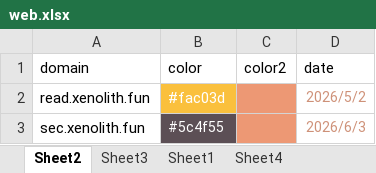
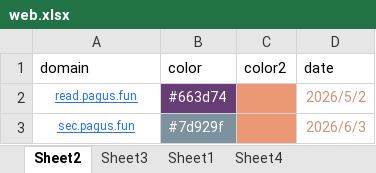
Before and after one commit to nowmobi/projectInfo, an Excel workbook: new-info54/web.xlsx, sheet Sheet2, drawn as a sheet; values as stored, in another font and other column widths than the file's, no borders; removed rows and columns are numbered as before the commit, all else as after; the diff names each change by its address in the sheet, - before the commit and + after, or states it on an @@ line.

Commit message:
info54 修改自动化请求新数据-二级域名处理

```diff
--- a/new-info54/web.xlsx (sheet Sheet2)
+++ b/new-info54/web.xlsx (sheet Sheet2)
-row 2: read.xenolith.fun | #fac03d |  | 2026/5/2
-row 3: sec.xenolith.fun | #5c4f55 |  | 2026/6/3
+row 2: read.pagus.fun | #663d74 |  | 2026/5/2
+row 3: sec.pagus.fun | #7d929f |  | 2026/6/3
```
Also changed, not shown: 9 other files.
